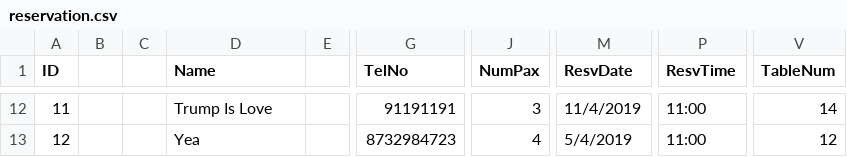
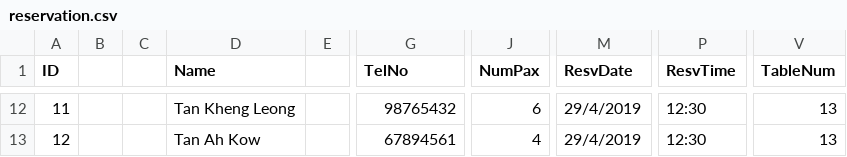
Before and after one commit to itachi1706/NTU-CZ2002-Assignment, a CSV file: data/reservation.csv, drawn as a sheet; only a part is shown, gaps mark what is left out; the diff covers the shown part only; the diff names each change by its address in the sheet, - before the commit and + after, or states it on an @@ line.

Commit message:
Added functionality to determine whether Restaurant app start-up is for AM or PM session. Added further validations on creating reservation.
Removed writing of Table data to csv on shutdown as we deduced that it was not needed.

Removed WBS as it was a test push in the beginning; we do not need it anyways.

```diff
--- a/data/reservation.csv
+++ b/data/reservation.csv
-D12 (Name): Trump Is Love
+D12 (Name): Tan Kheng Leong
-G12 (TelNo): 91191191
+G12 (TelNo): 98765432
-J12 (NumPax): 3
+J12 (NumPax): 6
-M12 (ResvDate): 11/4/2019
+M12 (ResvDate): 29/4/2019
-P12:P13 (ResvTime): 11:00
+P12:P13 (ResvTime): 12:30
-V12 (TableNum): 14
+V12 (TableNum): 13
-D13 (Name): Yea
+D13 (Name): Tan Ah Kow
-G13 (TelNo): 8732984723
+G13 (TelNo): 67894561
-M13 (ResvDate): 5/4/2019
+M13 (ResvDate): 29/4/2019
-V13 (TableNum): 12
+V13 (TableNum): 13
```
Also changed, not shown: 31 edited cells elsewhere in this file, data/init_states/reservation.csv, data/table.csv, 5 other files.
